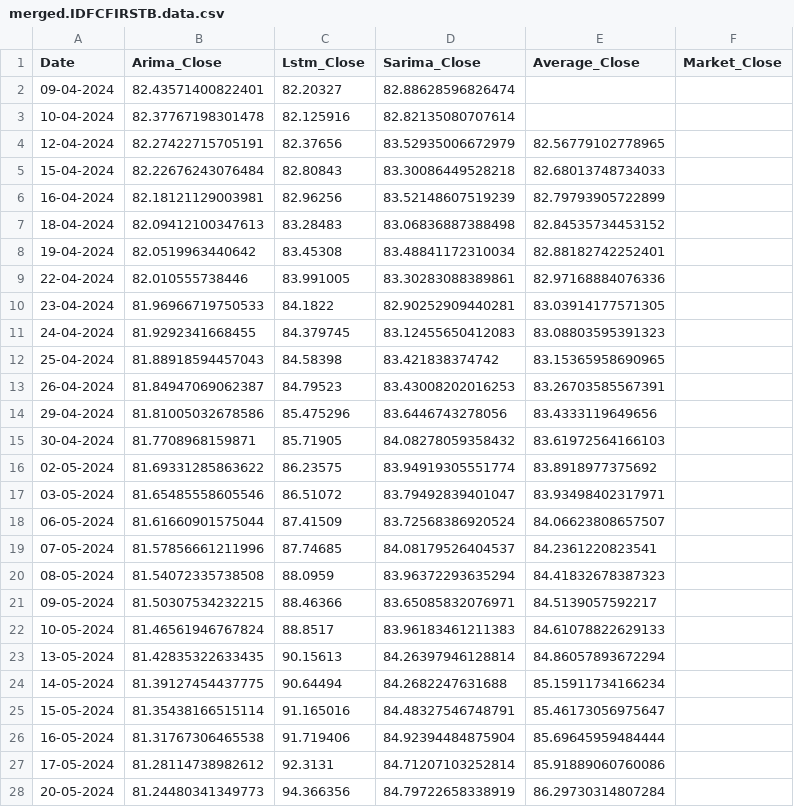
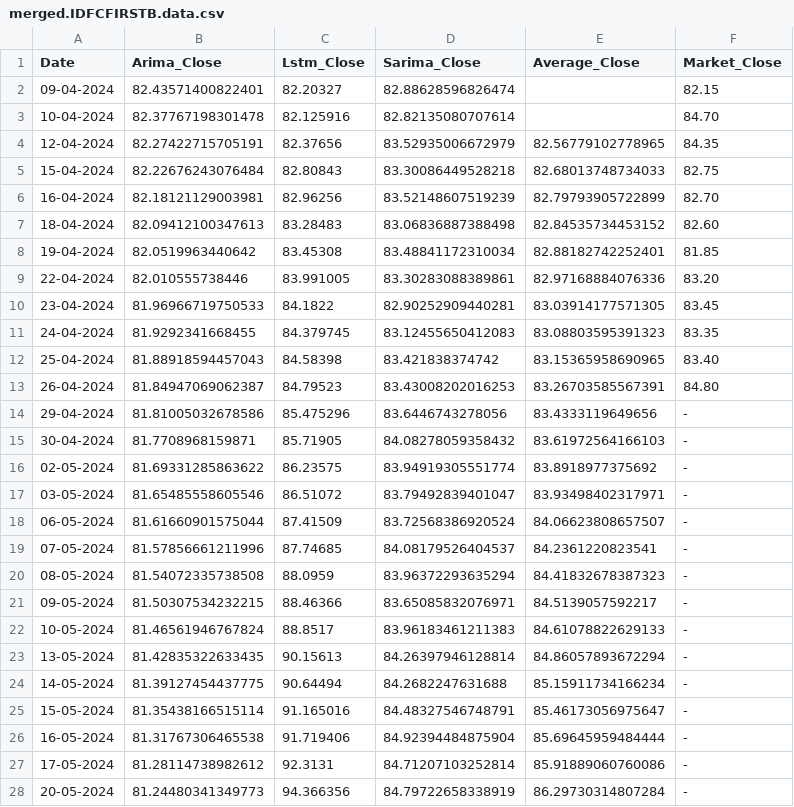
Before and after one commit to mahirmehta/MarketMind, a CSV file: frontend-marketmind/public/data/merged.IDFCFIRSTB.data.csv, drawn as a sheet; only a part is shown; the diff covers the shown part only.

```diff
--- a/frontend-marketmind/public/data/merged.IDFCFIRSTB.data.csv
+++ b/frontend-marketmind/public/data/merged.IDFCFIRSTB.data.csv
@@ -1,28 +1,28 @@
 Date,Arima_Close,Lstm_Close,Sarima_Close,Average_Close,Market_Close
-09-04-2024,82.43571400822401,82.20327,82.88628596826474,
-10-04-2024,82.37767198301478,82.125916,82.82135080707614,
-12-04-2024,82.27422715705191,82.37656,83.52935006672979,82.56779102778965
-15-04-2024,82.22676243076484,82.80843,83.30086449528218,82.68013748734033
-16-04-2024,82.18121129003981,82.96256,83.52148607519239,82.79793905722899
-18-04-2024,82.09412100347613,83.28483,83.06836887388498,82.84535734453152
-19-04-2024,82.0519963440642,83.45308,83.48841172310034,82.88182742252401
-22-04-2024,82.010555738446,83.991005,83.30283088389861,82.97168884076336
-23-04-2024,81.96966719750533,84.1822,82.90252909440281,83.03914177571305
-24-04-2024,81.9292341668455,84.379745,83.12455650412083,83.08803595391323
-25-04-2024,81.88918594457043,84.58398,83.421838374742,83.15365958690965
-26-04-2024,81.84947069062387,84.79523,83.43008202016253,83.26703585567391
-29-04-2024,81.81005032678586,85.475296,83.6446743278056,83.4333119649656
-30-04-2024,81.7708968159871,85.71905,84.08278059358432,83.61972564166103
-02-05-2024,81.69331285863622,86.23575,83.94919305551774,83.8918977375692
-03-05-2024,81.65485558605546,86.51072,83.79492839401047,83.93498402317971
-06-05-2024,81.61660901575044,87.41509,83.72568386920524,84.06623808657507
-07-05-2024,81.57856661211996,87.74685,84.08179526404537,84.2361220823541
-08-05-2024,81.54072335738508,88.0959,83.96372293635294,84.41832678387323
-09-05-2024,81.50307534232215,88.46366,83.65085832076971,84.5139057592217
-10-05-2024,81.46561946767824,88.8517,83.96183461211383,84.61078822629133
-13-05-2024,81.42835322633435,90.15613,84.26397946128814,84.86057893672294
-14-05-2024,81.39127454437775,90.64494,84.2682247631688,85.15911734166234
-15-05-2024,81.35438166515114,91.165016,84.48327546748791,85.46173056975647
-16-05-2024,81.31767306465538,91.719406,84.92394484875904,85.69645959484444
-17-05-2024,81.28114738982612,92.3131,84.71207103252814,85.91889060760086
-20-05-2024,81.24480341349773,94.366356,84.79722658338919,86.29730314807284
+09-04-2024,82.43571400822401,82.20327,82.88628596826474,,82.15	
+10-04-2024,82.37767198301478,82.125916,82.82135080707614,,84.70
+12-04-2024,82.27422715705191,82.37656,83.52935006672979,82.56779102778965,84.35
+15-04-2024,82.22676243076484,82.80843,83.30086449528218,82.68013748734033,82.75
+16-04-2024,82.18121129003981,82.96256,83.52148607519239,82.79793905722899,82.70	
+18-04-2024,82.09412100347613,83.28483,83.06836887388498,82.84535734453152,82.60	
+19-04-2024,82.0519963440642,83.45308,83.48841172310034,82.88182742252401,81.85	
+22-04-2024,82.010555738446,83.991005,83.30283088389861,82.97168884076336,83.20	
+23-04-2024,81.96966719750533,84.1822,82.90252909440281,83.03914177571305,83.45	
+24-04-2024,81.9292341668455,84.379745,83.12455650412083,83.08803595391323,83.35	
+25-04-2024,81.88918594457043,84.58398,83.421838374742,83.15365958690965,83.40
+26-04-2024,81.84947069062387,84.79523,83.43008202016253,83.26703585567391,84.80	
+29-04-2024,81.81005032678586,85.475296,83.6446743278056,83.4333119649656,-
+30-04-2024,81.7708968159871,85.71905,84.08278059358432,83.61972564166103,-
+02-05-2024,81.69331285863622,86.23575,83.94919305551774,83.8918977375692,-
+03-05-2024,81.65485558605546,86.51072,83.79492839401047,83.93498402317971,-
+06-05-2024,81.61660901575044,87.41509,83.72568386920524,84.06623808657507,-
+07-05-2024,81.57856661211996,87.74685,84.08179526404537,84.2361220823541,-
+08-05-2024,81.54072335738508,88.0959,83.96372293635294,84.41832678387323,-
+09-05-2024,81.50307534232215,88.46366,83.65085832076971,84.5139057592217,-
+10-05-2024,81.46561946767824,88.8517,83.96183461211383,84.61078822629133,-
+13-05-2024,81.42835322633435,90.15613,84.26397946128814,84.86057893672294,-
+14-05-2024,81.39127454437775,90.64494,84.2682247631688,85.15911734166234,-
+15-05-2024,81.35438166515114,91.165016,84.48327546748791,85.46173056975647,-
+16-05-2024,81.31767306465538,91.719406,84.92394484875904,85.69645959484444,-
+17-05-2024,81.28114738982612,92.3131,84.71207103252814,85.91889060760086,-
+20-05-2024,81.24480341349773,94.366356,84.79722658338919,86.29730314807284,-
```
Also changed, not shown: 14 edited cells elsewhere in this file, frontend-marketmind/public/data/merged.ICICIBANK.data.csv, frontend-marketmind/public/data/merged.INDUSINDBK.data.csv, 2 other files.
